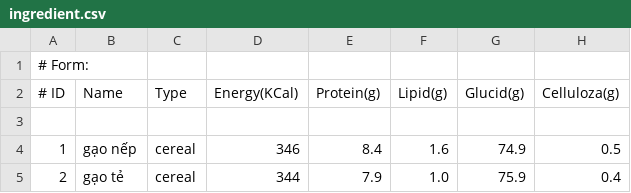
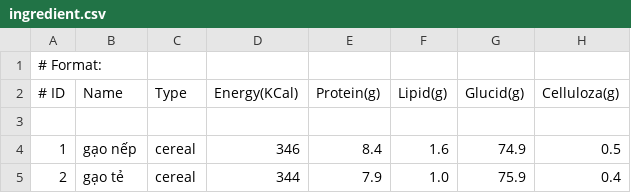
Before and after one commit to quannt24/SmartMeal, a CSV file: smartmeal-engine/res/data/ingredient.csv, drawn as a sheet; only a part is shown; the diff names each change by its address in the sheet, - before the commit and + after, or states it on an @@ line.

```diff
--- a/smartmeal-engine/res/data/ingredient.csv
+++ b/smartmeal-engine/res/data/ingredient.csv
-A1 (# ID): # Form:
+A1 (# ID): # Format:
```
Also changed, not shown: smartmeal-engine/res/data/dish.csv, 7 other files.
